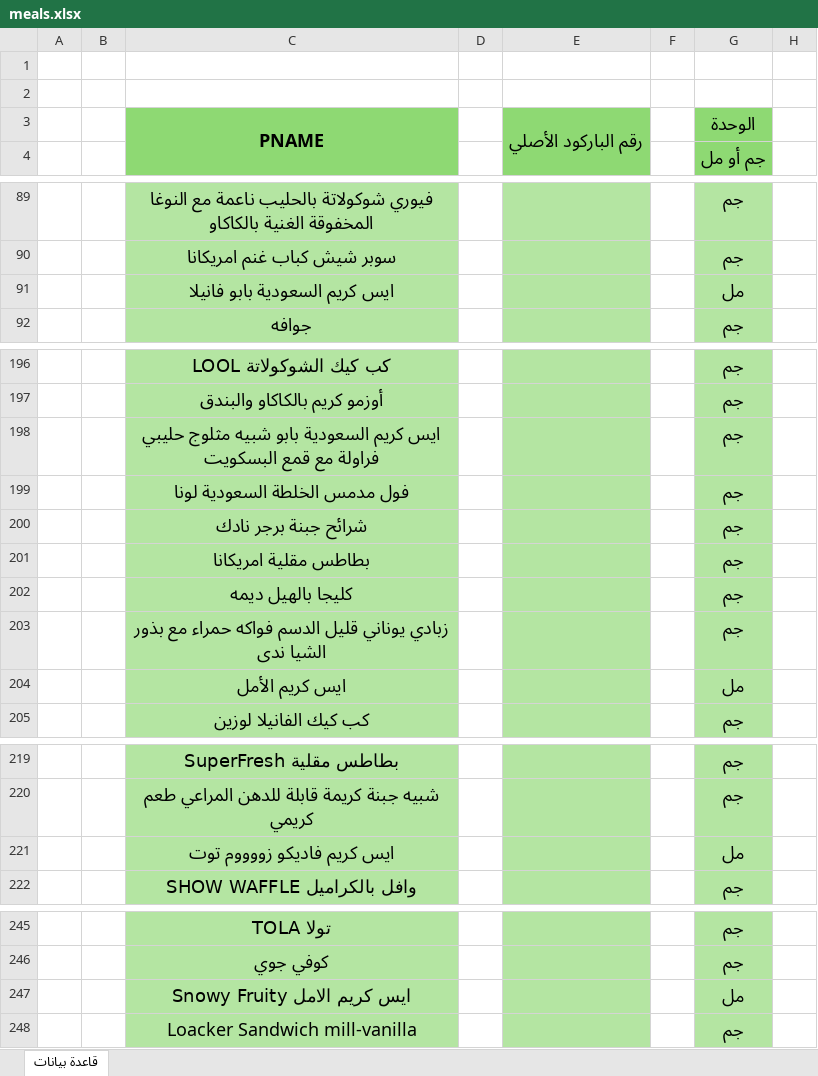
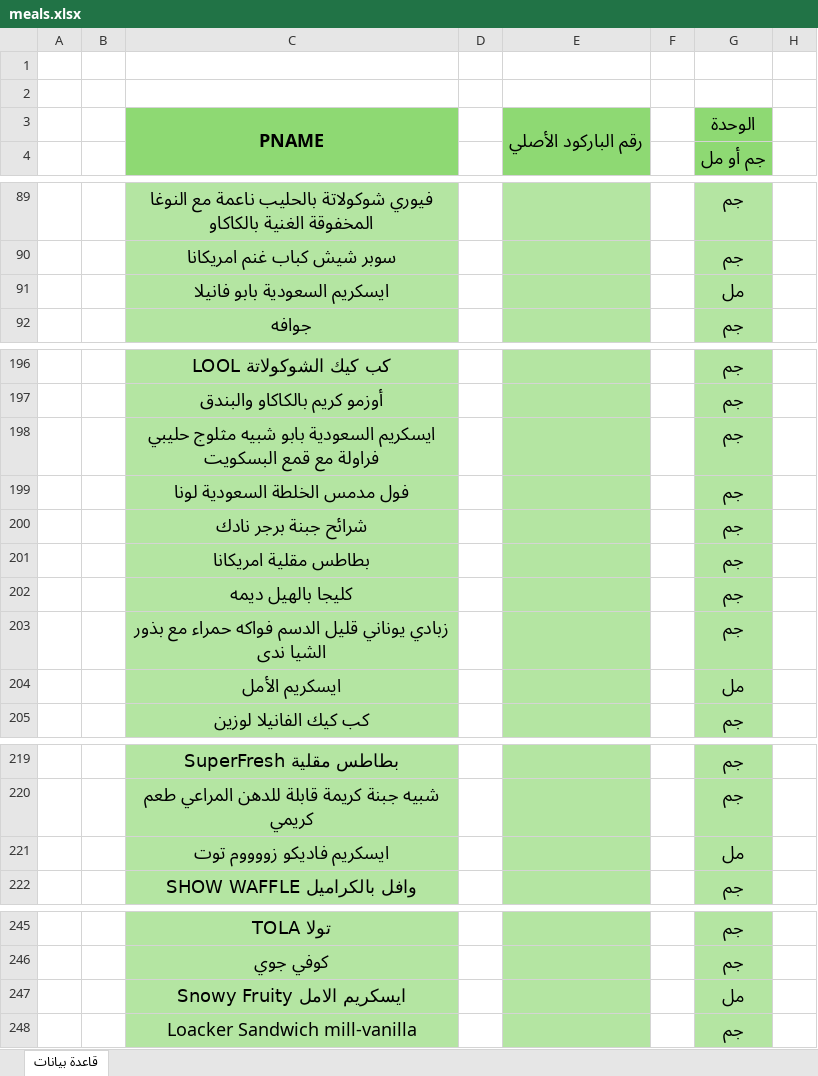
Before and after one commit to malkulaib3/carbs, an Excel workbook: meals.xlsx, sheet قاعدة بيانات, drawn as a sheet; only a part is shown, gaps mark what is left out; values as stored, in another font and other column widths than the file's, no borders; the diff covers the shown part only; the diff names each change by its address in the sheet, - before the commit and + after, or states it on an @@ line.

Commit message:
Add files via upload

```diff
--- a/meals.xlsx (sheet قاعدة بيانات)
+++ b/meals.xlsx (sheet قاعدة بيانات)
-C91: ايس كريم السعودية بابو فانيلا
+C91: ايسكريم السعودية بابو فانيلا
-C198: ايس كريم السعودية بابو…
+C198: ايسكريم السعودية بابو…
-C204: ايس كريم الأمل
+C204: ايسكريم الأمل
-C221: ايس كريم فاديكو زووووم توت
+C221: ايسكريم فاديكو زووووم توت
-C247: ايس كريم الامل Snowy Fruity
+C247: ايسكريم الامل Snowy Fruity
```
Also changed, not shown: 2 edited cells elsewhere in this sheet.
